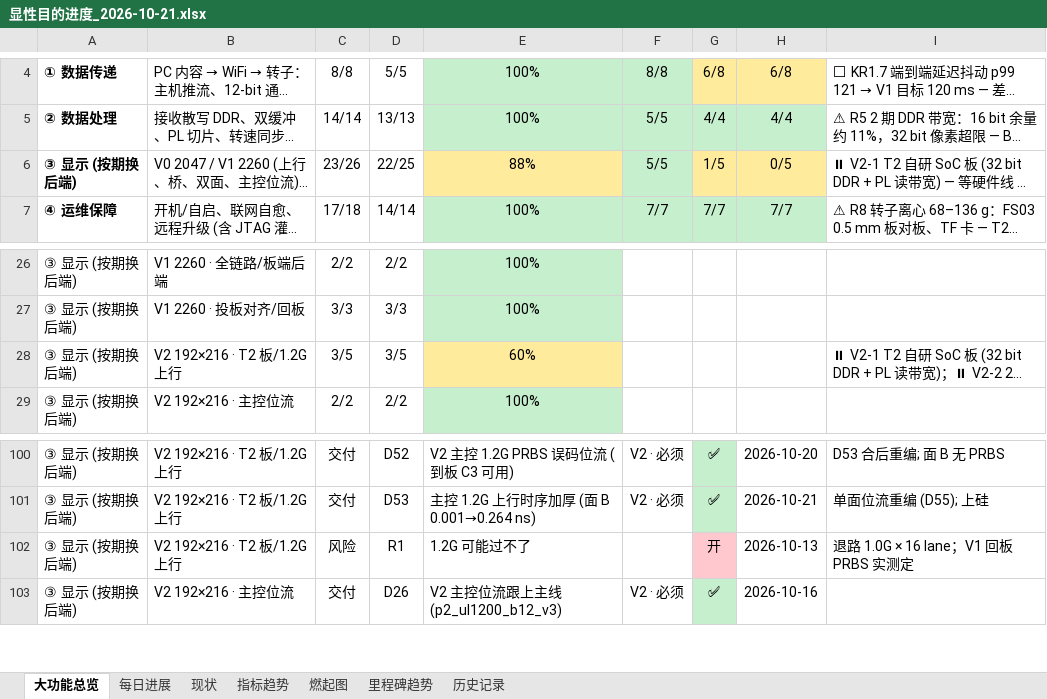
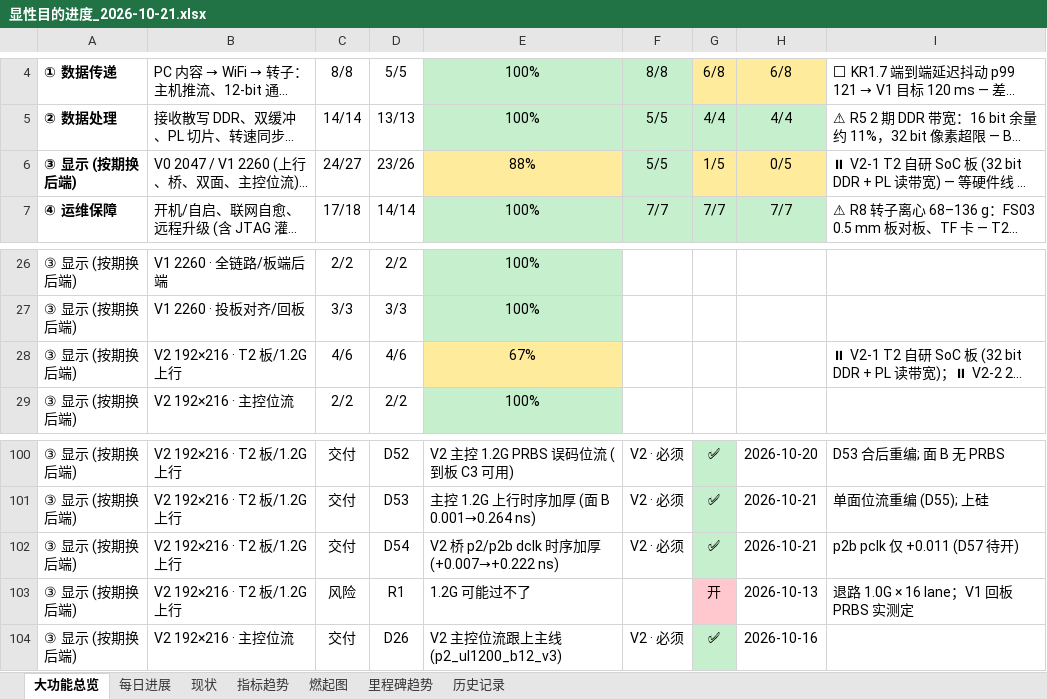
Before and after one commit to kiujkiu/zynq_pov, an Excel workbook: docs/progress/显性目的进度_2026-10-21.xlsx, sheet 大功能总览, drawn as a sheet; only a part is shown, gaps mark what is left out; long unchanged cells end in …; values as stored, in another font and other column widths than the file's, no borders; the diff names each change by its address in the sheet, - before the commit and + after, or states it on an @@ line.

```diff
--- a/docs/progress/显性目的进度_2026-10-21.xlsx (sheet 大功能总览)
+++ b/docs/progress/显性目的进度_2026-10-21.xlsx (sheet 大功能总览)
-C6: 23/26
+C6: 24/27
-D6: 22/25
+D6: 23/26
-C28: 3/5
+C28: 4/6
-D28: 3/5
+D28: 4/6
-E28: 60%
+E28: 67%
+row 102: ③ 显示 (按期换后端) | V2 192×216 · T2 板/1.2G 上行 | 交付 | D54 | V2 桥 p2/p2b dclk 时序加厚 (+0.007→+0.222 ns) | V2 · 必须 | ✅ | 2026-10-21 | p2b pclk 仅 +0.011 (D57 待开)
```
Also changed, not shown: sheet 燃起图, sheet 每日进展, 7 other files.
